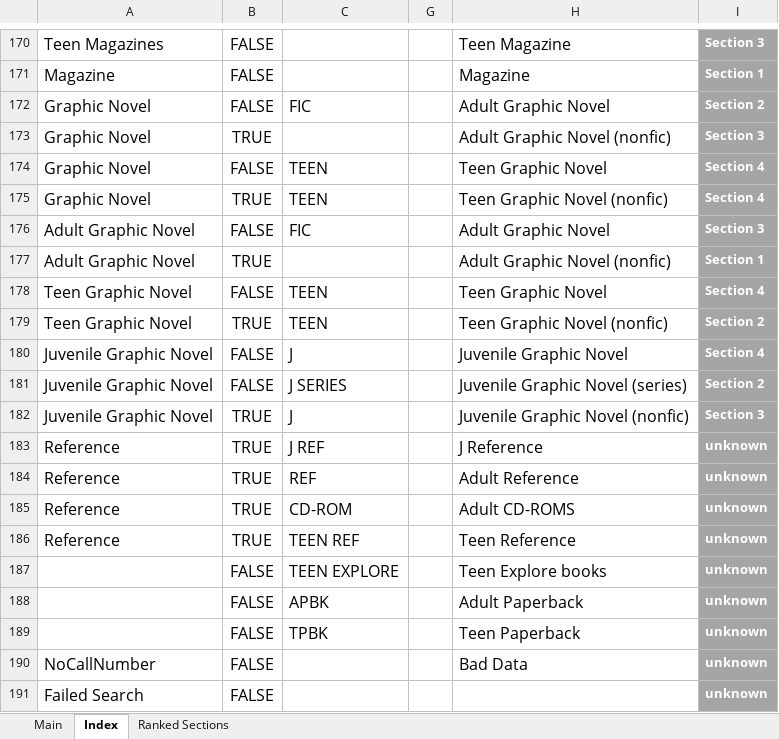
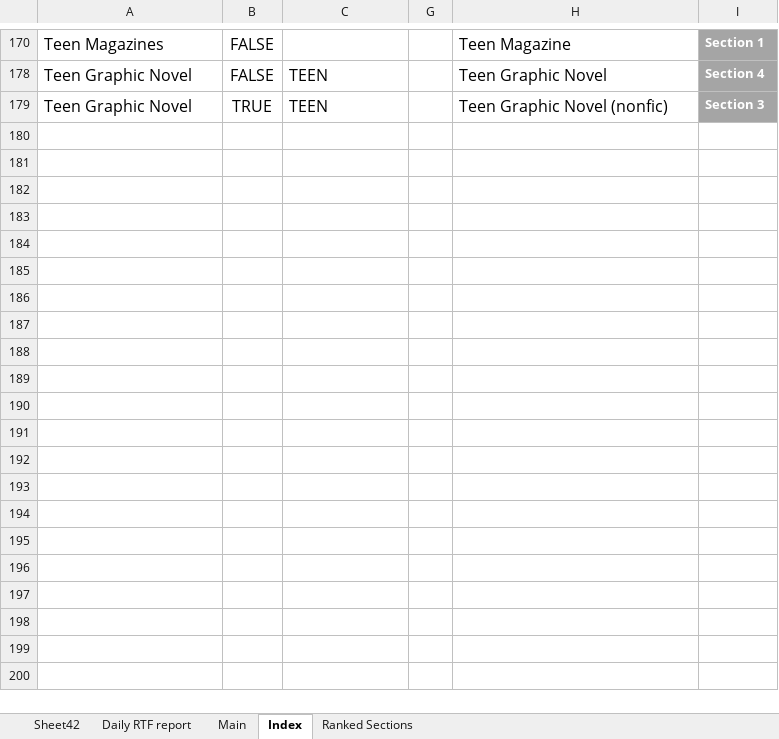
Before and after one commit to bkiltoff/RTFprototypes, an Excel workbook: Macro File/RTF Macro Sorter v.2.5.2 beta.xlsm, sheet Index, drawn as a sheet; only a part is shown, gaps mark what is left out; values as stored, in another font and other column widths than the file's, no borders; charts and pictures and table styles not drawn; the diff covers the shown part only; the diff names each change by its address in the sheet, - before the commit and + after, or states it on an @@ line.

```diff
--- a/Macro File/RTF Macro Sorter v.2.5.2 beta.xlsm (sheet Index)
+++ b/Macro File/RTF Macro Sorter v.2.5.2 beta.xlsm (sheet Index)
+sheet tab: Sheet42
+sheet tab: Daily RTF report
-I170: Section 3
+I170: Section 1
-row 171: Magazine | FALSE |  |  | Magazine | Section 1
-row 172: Graphic Novel | FALSE | FIC |  | Adult Graphic Novel | Section 2
@@ row 173 hidden: Graphic Novel | TRUE |  |  | Adult Graphic Novel (nonfic) | Section 3 @@
-row 174: Graphic Novel | FALSE | TEEN |  | Teen Graphic Novel | Section 4
@@ row 175 hidden: Graphic Novel | TRUE | TEEN |  | Teen Graphic Novel (nonfic) | Section 4 @@
-row 176: Adult Graphic Novel | FALSE | FIC |  | Adult Graphic Novel | Section 3
-row 177: Adult Graphic Novel | TRUE |  |  | Adult Graphic Novel (nonfic) | Section 1
-I179: Section 2
+I179: Section 3
-row 180: Juvenile Graphic Novel | FALSE | J |  | Juvenile Graphic Novel | Section 4
@@ row 181 hidden: Juvenile Graphic Novel | FALSE | J SERIES |  | Juvenile Graphic Novel (series) | Section 2 @@
-row 182: Juvenile Graphic Novel | TRUE | J |  | Juvenile Graphic Novel (nonfic) | Section 3
@@ row 183 hidden: Reference | TRUE | J REF |  | J Reference | unknown @@
@@ row 184 hidden: Reference | TRUE | REF |  | Adult Reference | unknown @@
@@ row 185 hidden: Reference | TRUE | CD-ROM |  | Adult CD-ROMS | unknown @@
@@ row 186 hidden: Reference | TRUE | TEEN REF |  | Teen Reference | unknown @@
@@ row 187 hidden:  | FALSE | TEEN EXPLORE |  | Teen Explore books | unknown @@
@@ row 188 hidden:  | FALSE | APBK |  | Adult Paperback | unknown @@
@@ row 189 hidden:  | FALSE | TPBK |  | Teen Paperback | unknown @@
@@ row 190 hidden: NoCallNumber | FALSE |  |  | Bad Data | unknown @@
@@ row 191 hidden: Failed Search | FALSE |  |  |  | unknown @@
```
Also changed, not shown: 119 removed rows, 40 hidden or unhidden rows and 8 edited cells elsewhere in this sheet, charts or pictures.
